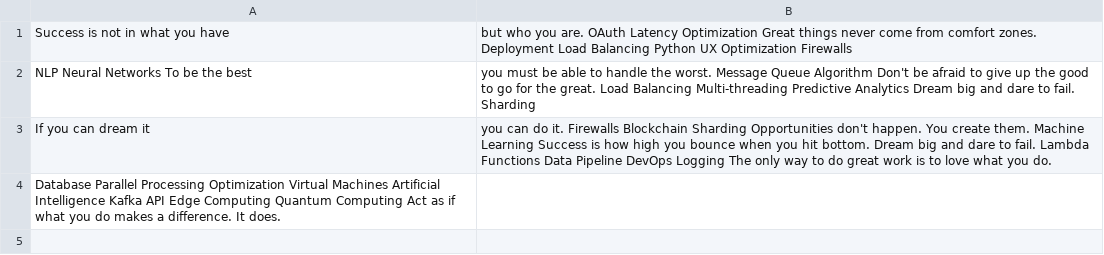
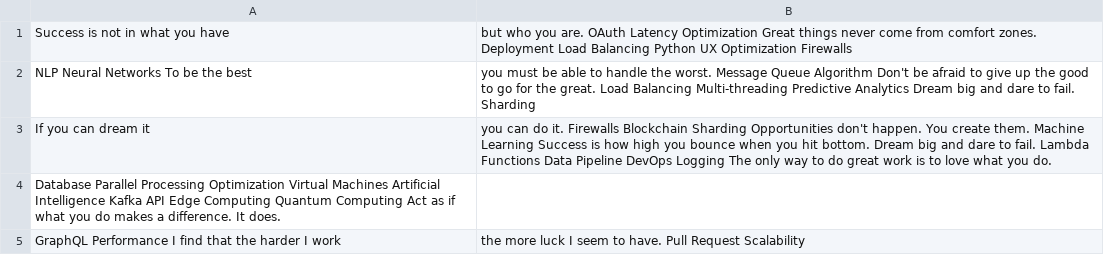
Before and after one commit to 8omnipotent8/lykinakristina, a CSV file: backup/data.csv, drawn as a sheet.

Commit message:
Updated backup

```diff
--- a/backup/data.csv
+++ b/backup/data.csv
@@ -4 +4,2 @@ If you can dream it, you can do it. Firewalls Blockchain Sharding Opportunities
 Database Parallel Processing Optimization Virtual Machines Artificial Intelligence Kafka API Edge Computing Quantum Computing Act as if what you do makes a difference. It does.
+GraphQL Performance I find that the harder I work, the more luck I seem to have. Pull Request Scalability
```
Also changed, not shown: 2 other files.
